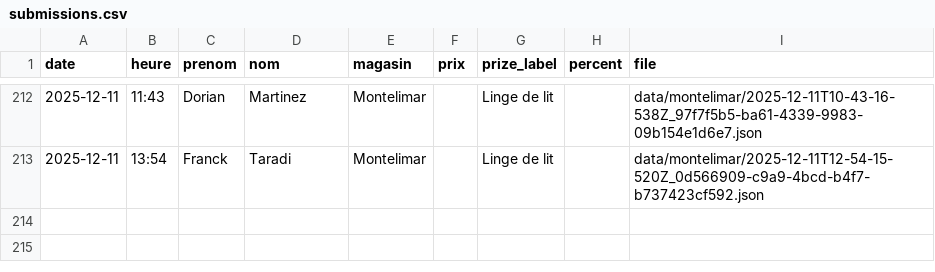
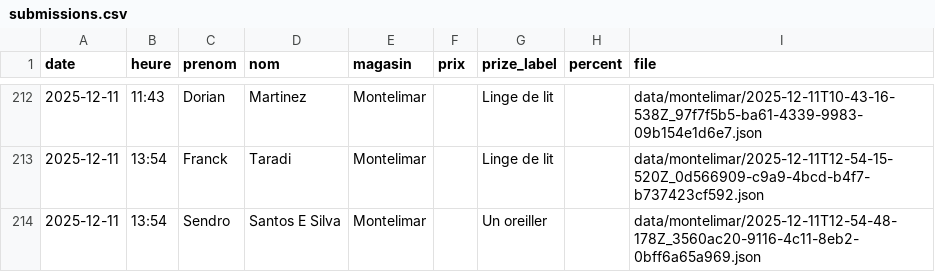
Before and after one commit to parmaktdm/Roue-de-Maliterie-2, a CSV file: data/submissions.csv, drawn as a sheet; only a part is shown, gaps mark what is left out.

Commit message:
Append data/submissions.csv

```diff
--- a/data/submissions.csv
+++ b/data/submissions.csv
@@ -213 +213,2 @@ date,heure,prenom,nom,magasin,prix,prize_label,percent,file
 2025-12-11,13:54,Franck,Taradi,Montelimar,,Linge de lit,,data/montelimar/2025-12-11T12-54-15-520Z_0d566909-c9a9-4bcd-b4f7-b737423cf592.json
+2025-12-11,13:54,Sendro,Santos E Silva,Montelimar,,Un oreiller,,data/montelimar/2025-12-11T12-54-48-178Z_3560ac20-9116-4c11-8eb2-0bff6a65a969.json
```
